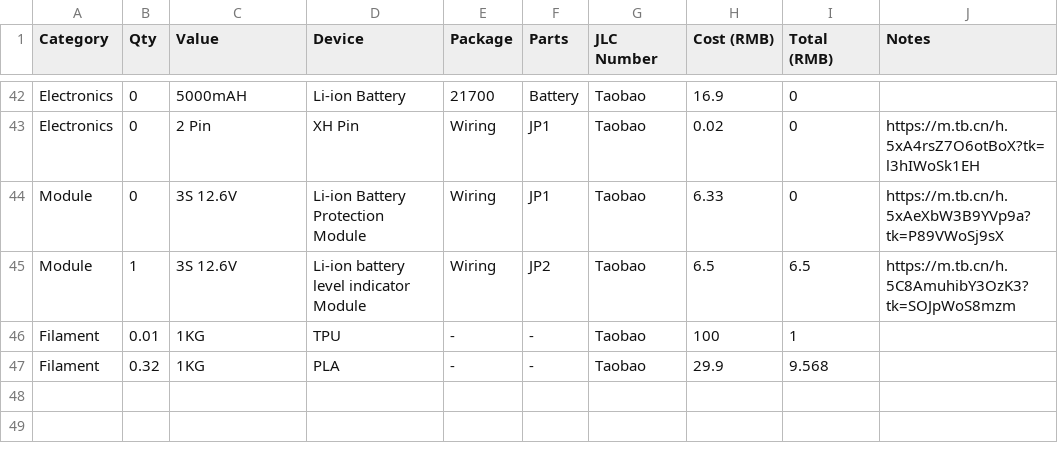
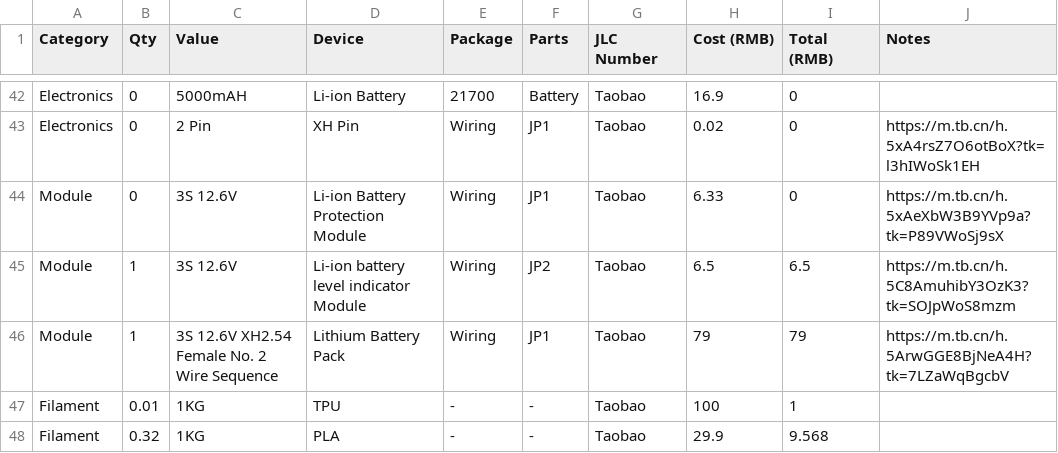
Before and after one commit to Redstone1024/Fursuit-CylinderFan, a CSV file: BOM.csv, drawn as a sheet; only a part is shown, gaps mark what is left out; the diff names each change by its address in the sheet, - before the commit and + after, or states it on an @@ line.

Commit message:
feat(battery): add adaptation to finished battery packs

```diff
--- a/BOM.csv
+++ b/BOM.csv
+row 46: Module | 1 | 3S 12.6V XH2.54 Female No. 2 Wire Sequence | Lithium Battery Pack | Wiring | JP1 | Taobao | 79 | 79 | https://m.tb.cn/h.5ArwGGE8BjNeA4H?tk=7LZaWqBgcbV
```
Also changed, not shown: 7 other files.
